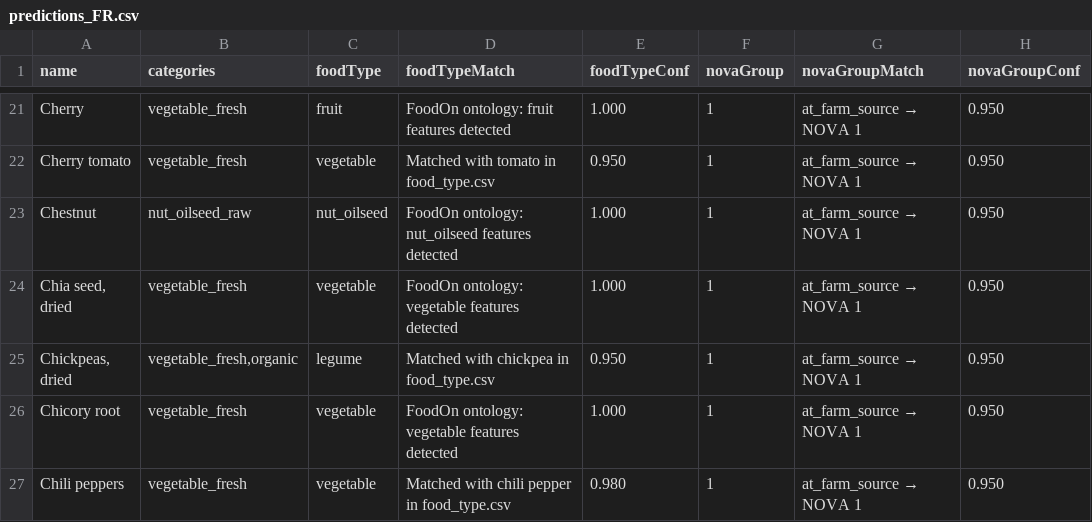
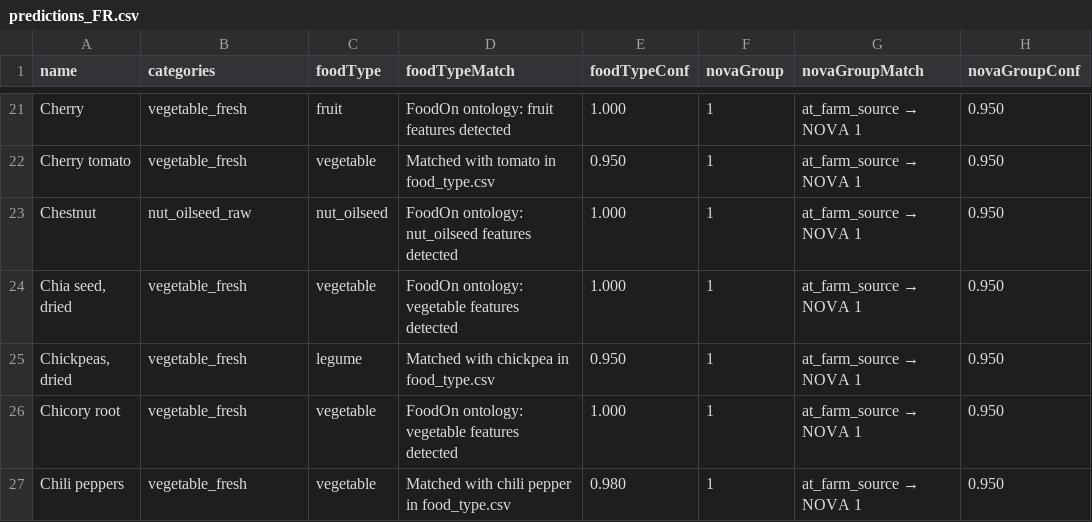
Before and after one commit to MTES-MCT/ecobalyse-method-tooling, a CSV file: food/metadata/generated/predictions_FR.csv, drawn as a sheet; only a part is shown, gaps mark what is left out; the diff names each change by its address in the sheet, - before the commit and + after, or states it on an @@ line.

Commit message:
move organic label from ingredient prediction to variant level (ORG)
Organic was incorrectly detected from LCA activity names (e.g.
"Chickpea seed, organic") causing false categories mismatches.
Now organic is added to ingredientCategories only for the ORG variant.

```diff
--- a/food/metadata/generated/predictions_FR.csv
+++ b/food/metadata/generated/predictions_FR.csv
-B25 (categories): vegetable_fresh,organic
+B25 (categories): vegetable_fresh
```
Also changed, not shown: 3 other files.
